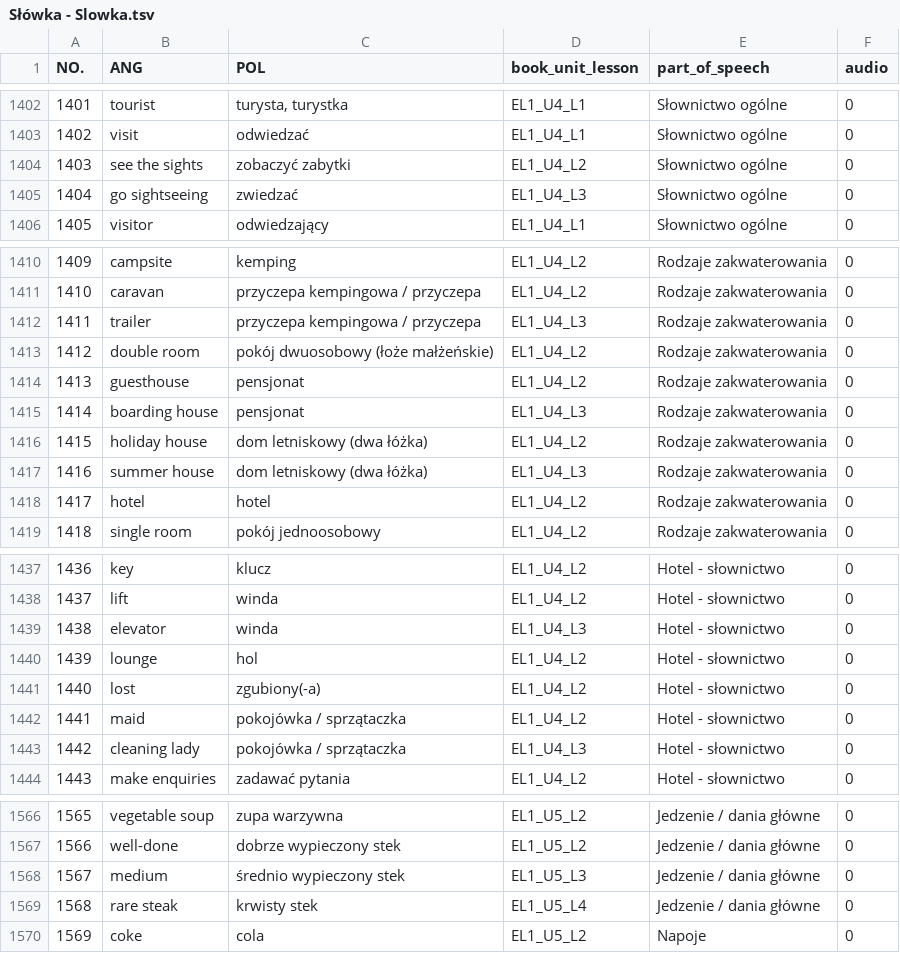
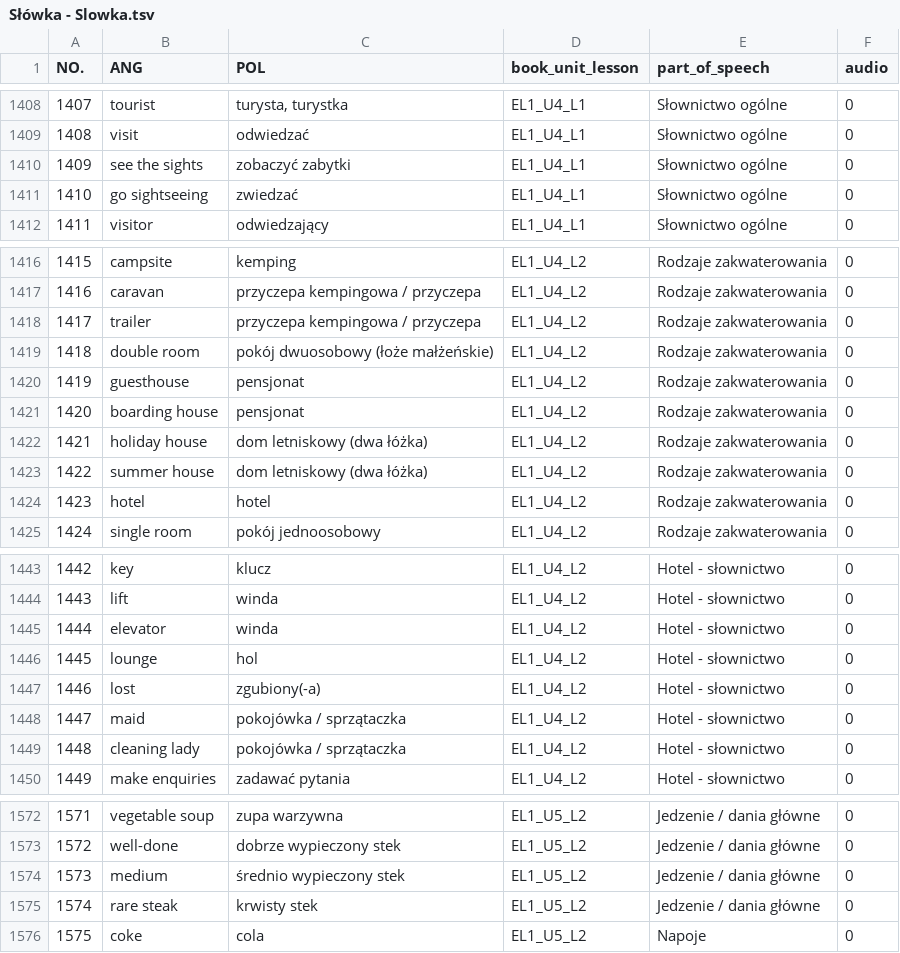
Before and after one commit to AdnWik/MemRise, a TSV file: input/Słówka - Slowka.tsv, drawn as a sheet; only a part is shown, gaps mark what is left out; addresses are those after the commit; the diff covers the shown part only; the diff names each change by its address in the sheet, - before the commit and + after, or states it on an @@ line.

```diff
--- a/input/Słówka - Slowka.tsv
+++ b/input/Słówka - Slowka.tsv
@@ column A (NO.) renumbered from row 203 down @@
-D1410 (book_unit_lesson): EL1_U4_L2
+D1410 (book_unit_lesson): EL1_U4_L1
-D1411 (book_unit_lesson): EL1_U4_L3
+D1411 (book_unit_lesson): EL1_U4_L1
-D1418 (book_unit_lesson): EL1_U4_L3
+D1418 (book_unit_lesson): EL1_U4_L2
-D1421 (book_unit_lesson): EL1_U4_L3
+D1421 (book_unit_lesson): EL1_U4_L2
-D1423 (book_unit_lesson): EL1_U4_L3
+D1423 (book_unit_lesson): EL1_U4_L2
-D1445 (book_unit_lesson): EL1_U4_L3
+D1445 (book_unit_lesson): EL1_U4_L2
-D1449 (book_unit_lesson): EL1_U4_L3
+D1449 (book_unit_lesson): EL1_U4_L2
-D1574 (book_unit_lesson): EL1_U5_L3
+D1574 (book_unit_lesson): EL1_U5_L2
-D1575 (book_unit_lesson): EL1_U5_L4
+D1575 (book_unit_lesson): EL1_U5_L2
```
Also changed, not shown: 6 added rows and 14 edited cells elsewhere in this file, 2 other files.
